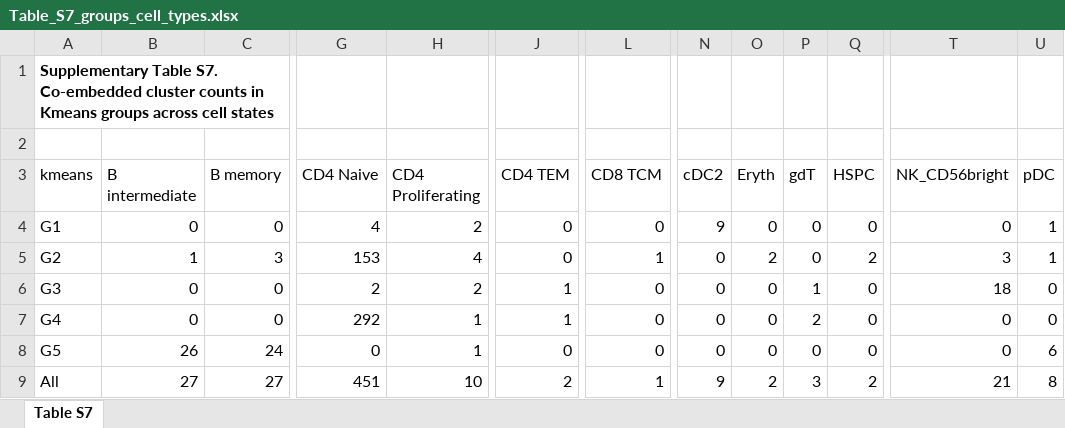
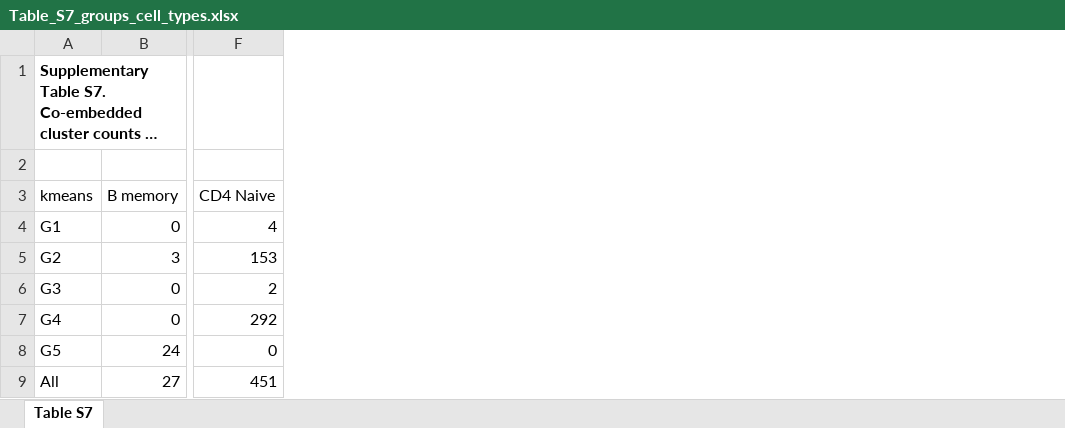
Before and after one commit to Wang-lab-UCSD/Taiji_ALTRA, an Excel workbook: tables/Table_S7_groups_cell_types.xlsx, sheet Table S7, drawn as a sheet; only a part is shown, gaps mark what is left out; long unchanged cells end in …; values as stored, in another font and other column widths than the file's, no borders; table styles not drawn; the diff names each change by its address in the sheet, - before the commit and + after, or states it on an @@ line.

Commit message:
update table

```diff
--- a/tables/Table_S7_groups_cell_types.xlsx (sheet Table S7)
+++ b/tables/Table_S7_groups_cell_types.xlsx (sheet Table S7)
-column B (B intermediate), rows 4-9: 0 | 1 | 0 | 0 | 26 | 27
-column H (CD4 Proliferating), rows 4-9: 2 | 4 | 2 | 1 | 1 | 10
-column J (CD4 TEM), rows 4-9: 0 | 0 | 1 | 1 | 0 | 2
-column L (CD8 TCM), rows 4-9: 0 | 1 | 0 | 0 | 0 | 1
-column N (cDC2), rows 4-9: 9 | 0 | 0 | 0 | 0 | 9
-column O (Eryth), rows 4-9: 0 | 2 | 0 | 0 | 0 | 2
-column P (gdT), rows 4-9: 0 | 0 | 1 | 2 | 0 | 3
-column Q (HSPC), rows 4-9: 0 | 2 | 0 | 0 | 0 | 2
-column T (NK_CD56bright), rows 4-9: 0 | 3 | 18 | 0 | 0 | 21
-column U (pDC), rows 4-9: 1 | 1 | 0 | 0 | 6 | 8
```
Also changed, not shown: formulas that keep their value, tables/Table_S1_meta.xlsx, 1 other file.
